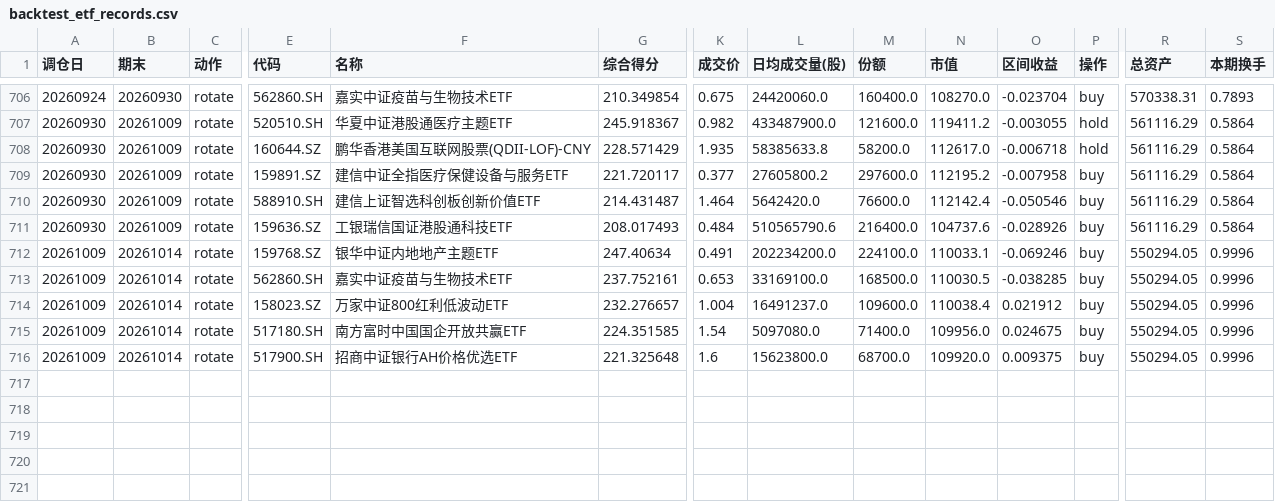
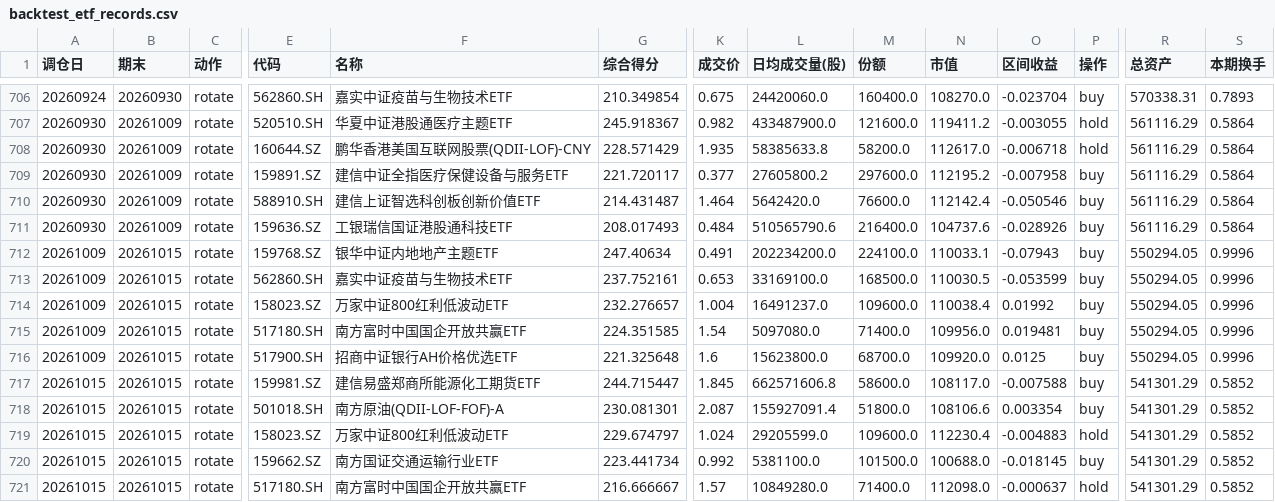
Before and after one commit to JasonVictor17/JasonVictor17.github.io, a CSV file: chart/data/etf/backtest_etf_records.csv, drawn as a sheet; only a part is shown, gaps mark what is left out; rows hold the shown columns only; the diff names each change by its address in the sheet, - before the commit and + after, or states it on an @@ line.

```diff
--- a/chart/data/etf/backtest_etf_records.csv
+++ b/chart/data/etf/backtest_etf_records.csv
-B712:B716 (期末): 20261014
+B712:B716 (期末): 20261015
-O712 (区间收益): -0.069246
+O712 (区间收益): -0.07943
-O713 (区间收益): -0.038285
+O713 (区间收益): -0.053599
-O714 (区间收益): 0.021912
+O714 (区间收益): 0.01992
-O715 (区间收益): 0.024675
+O715 (区间收益): 0.019481
-O716 (区间收益): 0.009375
+O716 (区间收益): 0.0125
+row 717: 20261015 | 20261015 | rotate | 159981.SZ | 建信易盛郑商所能源化工期货ETF | 244.715447 | 1.845 | 662571606.8 | 58600.0 | 108117.0 | -0.007588 | buy | 541301.29 | 0.5852
+row 718: 20261015 | 20261015 | rotate | 501018.SH | 南方原油(QDII-LOF-FOF)-A | 230.081301 | 2.087 | 155927091.4 | 51800.0 | 108106.6 | 0.003354 | buy | 541301.29 | 0.5852
+row 719: 20261015 | 20261015 | rotate | 158023.SZ | 万家中证800红利低波动ETF | 229.674797 | 1.024 | 29205599.0 | 109600.0 | 112230.4 | -0.004883 | hold | 541301.29 | 0.5852
+row 720: 20261015 | 20261015 | rotate | 159662.SZ | 南方国证交通运输行业ETF | 223.441734 | 0.992 | 5381100.0 | 101500.0 | 100688.0 | -0.018145 | buy | 541301.29 | 0.5852
+row 721: 20261015 | 20261015 | rotate | 517180.SH | 南方富时中国国企开放共赢ETF | 216.666667 | 1.57 | 10849280.0 | 71400.0 | 112098.0 | -0.000637 | hold | 541301.29 | 0.5852
```
Also changed, not shown: 2 other files.
